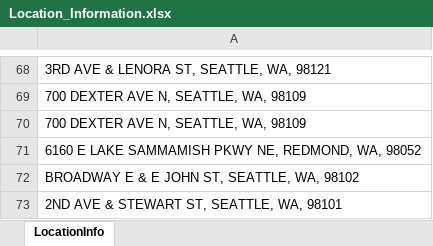
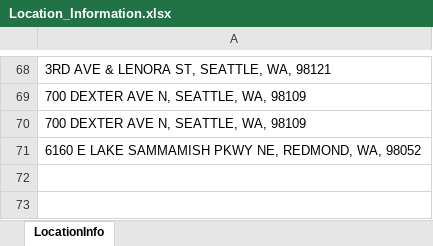
Before and after one commit to crazy-reva/AutomationConstructionSite, an Excel workbook: Location_Information.xlsx, sheet LocationInfo, drawn as a sheet; only a part is shown, gaps mark what is left out; values as stored, in another font and other column widths than the file's, no borders; the diff names each change by its address in the sheet, - before the commit and + after, or states it on an @@ line.

```diff
--- a/Location_Information.xlsx (sheet LocationInfo)
+++ b/Location_Information.xlsx (sheet LocationInfo)
-row 72: BROADWAY E & E JOHN ST, SEATTLE, WA, 98102
-row 73: 2ND AVE & STEWART ST, SEATTLE, WA, 98101
```
Also changed, not shown: 10 other files.
